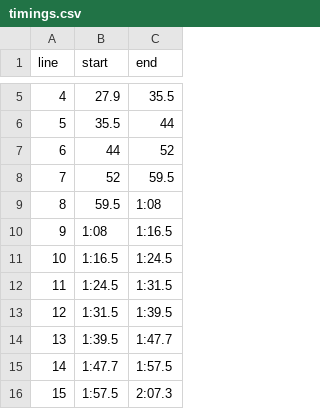
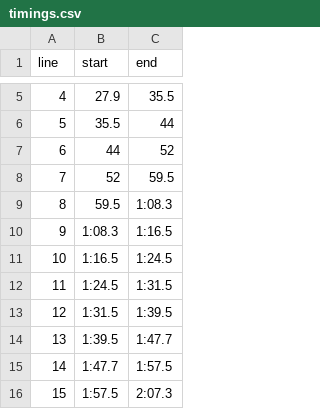
Before and after one commit to sam121/hebrew-audio-reader, a CSV file: ashrei/timings.csv, drawn as a sheet; only a part is shown, gaps mark what is left out.

Commit message:
Adjust Ashrei lines 8 and 9 boundary

```diff
--- a/ashrei/timings.csv
+++ b/ashrei/timings.csv
@@ -8,4 +8,4 @@ line,start,end
 7,52,59.5
-8,59.5,1:08
-9,1:08,1:16.5
+8,59.5,1:08.3
+9,1:08.3,1:16.5
 10,1:16.5,1:24.5
```
Also changed, not shown: 2 other files.
